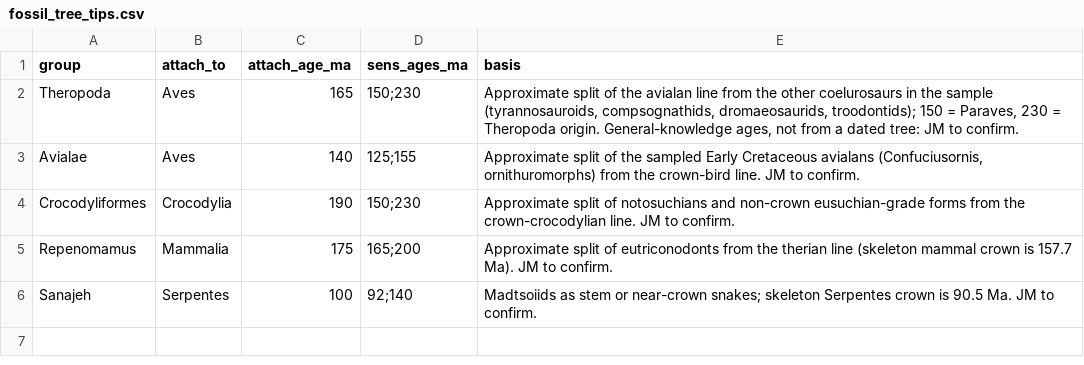
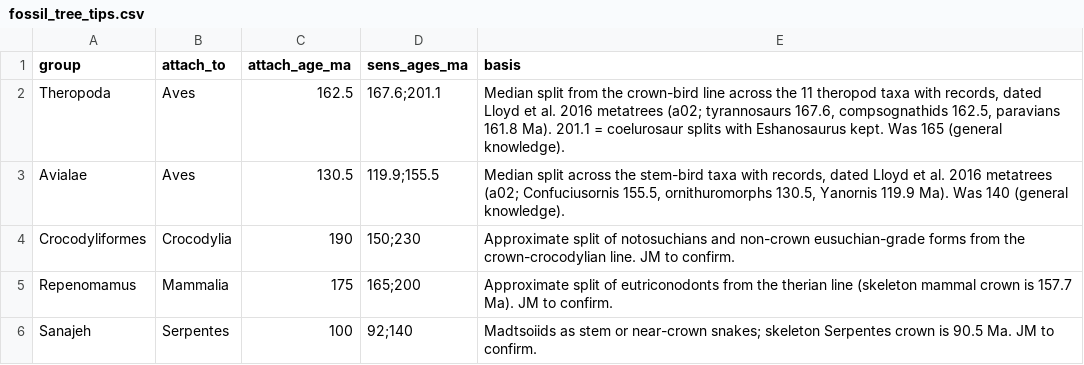
Before and after one commit to paleomitchelljs/diets, a CSV file: code/db_analysis/fossil_tree_tips.csv, drawn as a sheet; the diff names each change by its address in the sheet, - before the commit and + after, or states it on an @@ line.

```diff
--- a/code/db_analysis/fossil_tree_tips.csv
+++ b/code/db_analysis/fossil_tree_tips.csv
-C2 (attach_age_ma): 165
+C2 (attach_age_ma): 162.5
-D2 (sens_ages_ma): 150;230
+D2 (sens_ages_ma): 167.6;201.1
-E2 (basis): Approximate split of the avialan line from the other coelurosaurs in the sample (tyrannosauroids, compsognathids, dromaeosaurids, troodontids); 150 = Paraves, 230 = Theropoda origin. General-knowledge ages, not from a dated tree: JM to confirm.
+E2 (basis): Median split from the crown-bird line across the 11 theropod taxa with records, dated Lloyd et al. 2016 metatrees (a02; tyrannosaurs 167.6, compsognathids 162.5, paravians 161.8 Ma). 201.1 = coelurosaur splits with Eshanosaurus kept. Was 165 (general knowledge).
-C3 (attach_age_ma): 140
+C3 (attach_age_ma): 130.5
-D3 (sens_ages_ma): 125;155
+D3 (sens_ages_ma): 119.9;155.5
-E3 (basis): Approximate split of the sampled Early Cretaceous avialans (Confuciusornis, ornithuromorphs) from the crown-bird line. JM to confirm.
+E3 (basis): Median split across the stem-bird taxa with records, dated Lloyd et al. 2016 metatrees (a02; Confuciusornis 155.5, ornithuromorphs 130.5, Yanornis 119.9 Ma). Was 140 (general knowledge).
```
Also changed, not shown: 36 other files.
